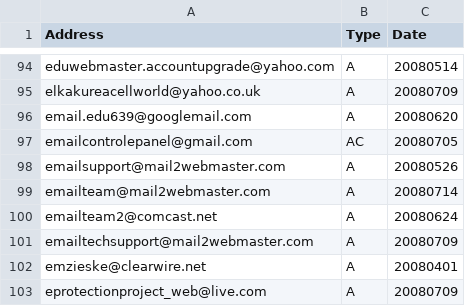
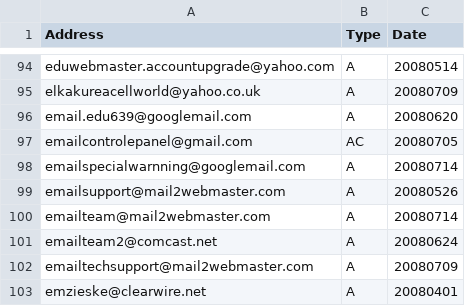
Before and after one commit to DrMattChristian/anti-phishing-email-reply, a CSV file: phishing_reply_addresses.csv, drawn as a sheet; only a part is shown, gaps mark what is left out; the shorter side is filled out with more unchanged rows.

Commit message:
Added: emailspecialwarnning@googlemail.com,A,20080714

```diff
--- a/phishing_reply_addresses.csv
+++ b/phishing_reply_addresses.csv
@@ -97,2 +97,3 @@ email.edu639@googlemail.com,A,20080620
 emailcontrolepanel@gmail.com,AC,20080705
+emailspecialwarnning@googlemail.com,A,20080714
 emailsupport@mail2webmaster.com,A,20080526
```
Also changed, not shown: 1 other file.
